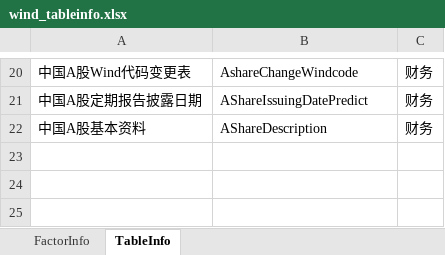
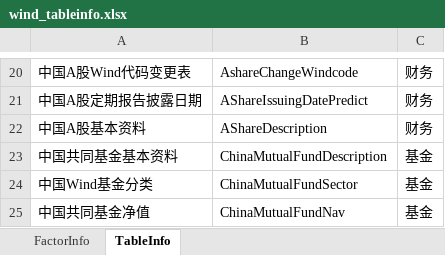
Before and after one commit to wanhanwan/Packages, an Excel workbook: FactorLib/resource/wind_tableinfo.xlsx, sheet TableInfo, drawn as a sheet; only a part is shown, gaps mark what is left out; values as stored, in another font and other column widths than the file's, no borders; the diff names each change by its address in the sheet, - before the commit and + after, or states it on an @@ line.

```diff
--- a/FactorLib/resource/wind_tableinfo.xlsx (sheet TableInfo)
+++ b/FactorLib/resource/wind_tableinfo.xlsx (sheet TableInfo)
+row 23: 中国共同基金基本资料 | ChinaMutualFundDescription | 基金
+row 24: 中国Wind基金分类 | ChinaMutualFundSector | 基金
+row 25: 中国共同基金净值 | ChinaMutualFundNav | 基金
```
Also changed, not shown: sheet FactorInfo, 1 other file.
